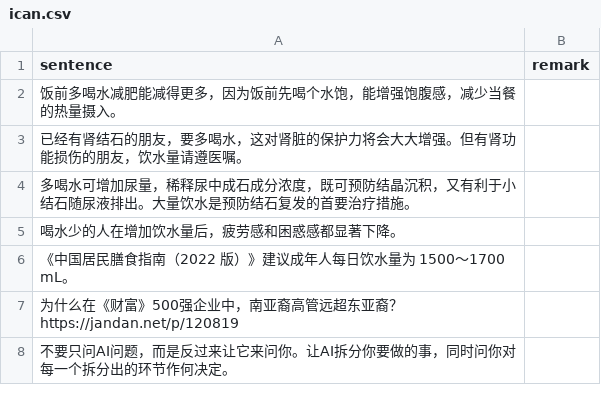
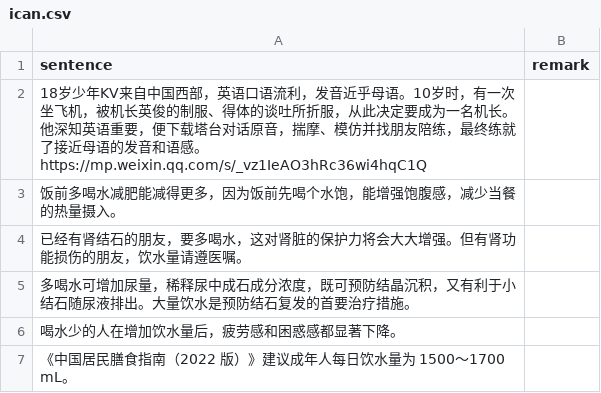
Before and after one commit to HenryLoveMiller/ja, a CSV file: ican.csv, drawn as a sheet; only a part is shown; the shorter side is filled out with more unchanged rows; the diff names each change by its address in the sheet, - before the commit and + after, or states it on an @@ line.

Commit message:
Update ican.csv

```diff
--- a/ican.csv
+++ b/ican.csv
+row 2: 18岁少年KV来自中国西部，英语口语流利，发音近乎母语。10岁时，有一次坐飞机，被机长英俊的制服、得体的谈吐所折服，从此决定要成为一名机长。他深知英语重要，便下载塔台对话原音，揣摩、模仿并找朋友陪练，最终练就了接近母语的发音和语感。https://mp.weixin.qq.com/s/_vz1IeAO3hRc36wi4hqC1Q
```
